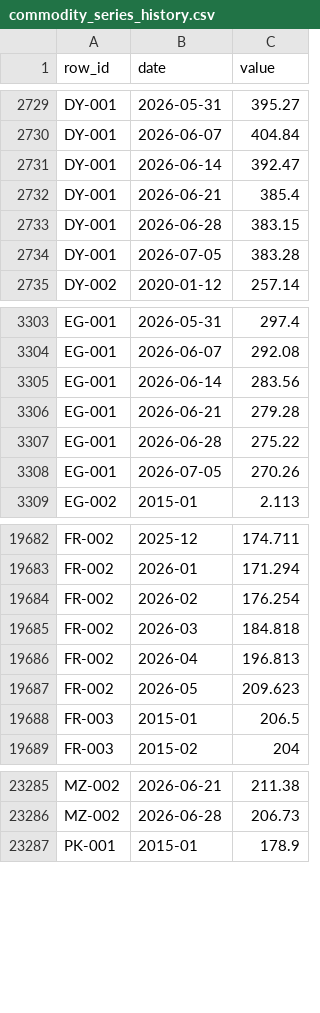
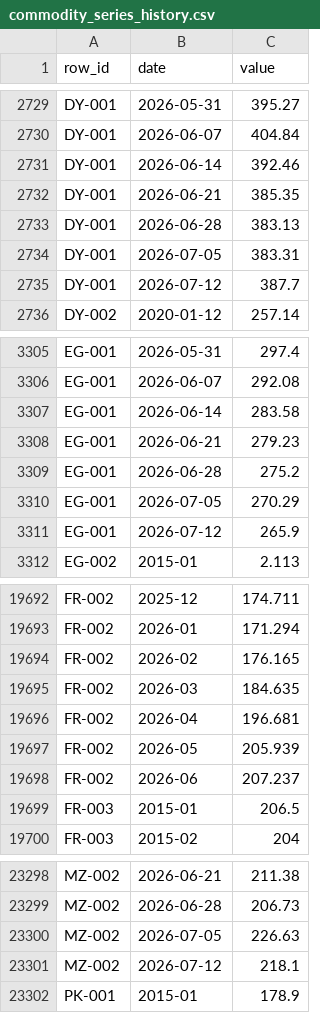
Before and after one commit to Paspie98/food-dashboard, a CSV file: commodity_dashboard/cleaned_data/commodity_series_history.csv, drawn as a sheet; only a part is shown, gaps mark what is left out; the diff covers the shown part only.

```diff
--- a/commodity_dashboard/cleaned_data/commodity_series_history.csv
+++ b/commodity_dashboard/cleaned_data/commodity_series_history.csv
@@ -2730,6 +2730,7 @@
 "DY-001","2026-06-07","404.84"
-"DY-001","2026-06-14","392.47"
-"DY-001","2026-06-21","385.4"
-"DY-001","2026-06-28","383.15"
-"DY-001","2026-07-05","383.28"
+"DY-001","2026-06-14","392.46"
+"DY-001","2026-06-21","385.35"
+"DY-001","2026-06-28","383.13"
+"DY-001","2026-07-05","383.31"
+"DY-001","2026-07-12","387.7"
 "DY-002","2020-01-12","257.14"
@@ -3304,6 +3306,7 @@
 "EG-001","2026-06-07","292.08"
-"EG-001","2026-06-14","283.56"
-"EG-001","2026-06-21","279.28"
-"EG-001","2026-06-28","275.22"
-"EG-001","2026-07-05","270.26"
+"EG-001","2026-06-14","283.58"
+"EG-001","2026-06-21","279.23"
+"EG-001","2026-06-28","275.2"
+"EG-001","2026-07-05","270.29"
+"EG-001","2026-07-12","265.9"
 "EG-002","2015-01","2.113"
@@ -19683,6 +19693,7 @@
 "FR-002","2026-01","171.294"
-"FR-002","2026-02","176.254"
-"FR-002","2026-03","184.818"
-"FR-002","2026-04","196.813"
-"FR-002","2026-05","209.623"
+"FR-002","2026-02","176.165"
+"FR-002","2026-03","184.635"
+"FR-002","2026-04","196.681"
+"FR-002","2026-05","205.939"
+"FR-002","2026-06","207.237"
 "FR-003","2015-01","206.5"
@@ -23286,2 +23299,4 @@
 "MZ-002","2026-06-28","206.73"
+"MZ-002","2026-07-05","226.63"
+"MZ-002","2026-07-12","218.1"
 "PK-001","2015-01","178.9"
```
Also changed, not shown: 17 added rows and 25 edited cells elsewhere in this file, commodity_dashboard/cleaned_data/crosscheck_latest.csv, commodity_dashboard/logs/cloud_refresh_freshness_log.csv, 51 other files.
